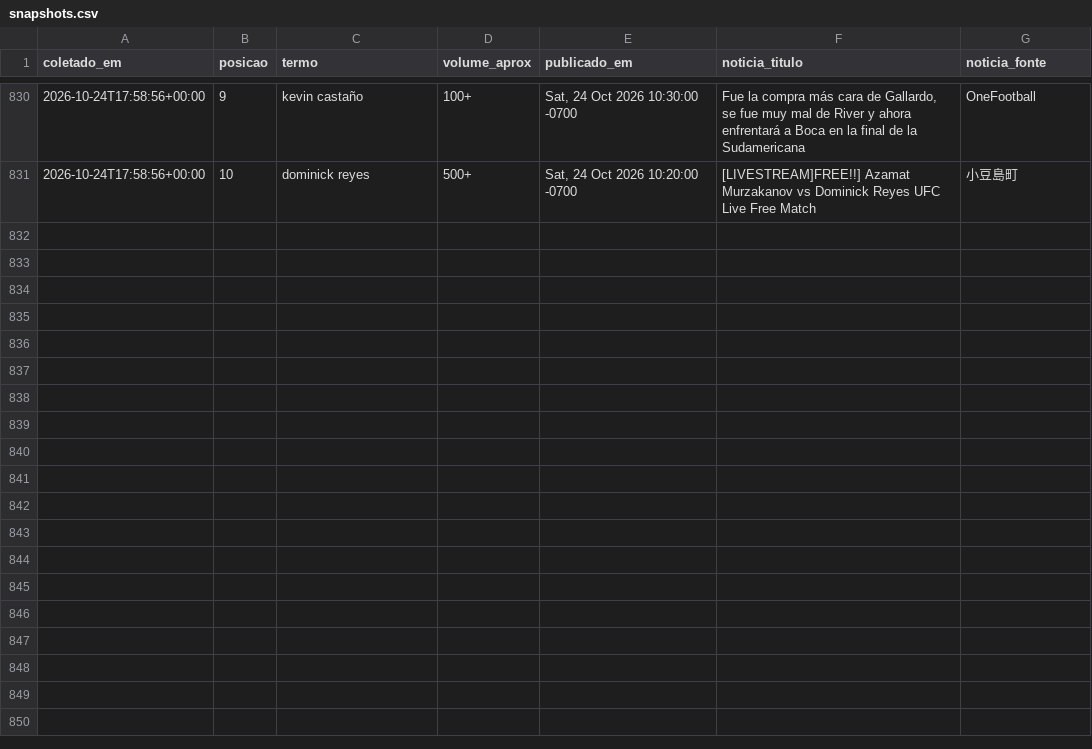
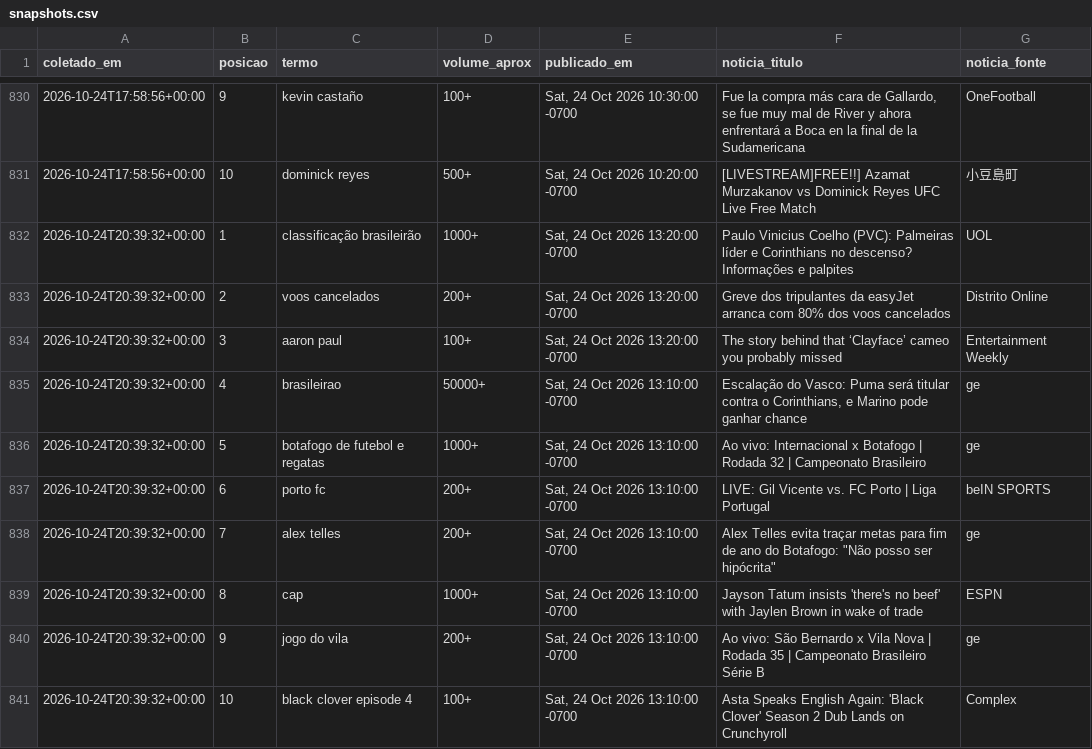
Before and after one commit to natashavalle/trends-brasil, a CSV file: data/snapshots.csv, drawn as a sheet; only a part is shown, gaps mark what is left out.

```diff
--- a/data/snapshots.csv
+++ b/data/snapshots.csv
@@ -831 +831,11 @@ coletado_em,posicao,termo,volume_aprox,publicado_em,noticia_titulo,noticia_fonte
 2026-10-24T17:58:56+00:00,10,dominick reyes,500+,"Sat, 24 Oct 2026 10:20:00 -0700",[LIVESTREAM]FREE!!] Azamat Murzakanov vs Dominick Reyes UFC Live Free Match,小豆島町
+2026-10-24T20:39:32+00:00,1,classificação brasileirão,1000+,"Sat, 24 Oct 2026 13:20:00 -0700",Paulo Vinicius Coelho (PVC): Palmeiras líder e Corinthians no descenso? Informações e palpites,UOL
+2026-10-24T20:39:32+00:00,2,voos cancelados,200+,"Sat, 24 Oct 2026 13:20:00 -0700",Greve dos tripulantes da easyJet arranca com 80% dos voos cancelados,Distrito Online
+2026-10-24T20:39:32+00:00,3,aaron paul,100+,"Sat, 24 Oct 2026 13:20:00 -0700",The story behind that ‘Clayface’ cameo you probably missed,Entertainment Weekly
+2026-10-24T20:39:32+00:00,4,brasileirao,50000+,"Sat, 24 Oct 2026 13:10:00 -0700","Escalação do Vasco: Puma será titular contra o Corinthians, e Marino pode ganhar chance",ge
+2026-10-24T20:39:32+00:00,5,botafogo de futebol e regatas,1000+,"Sat, 24 Oct 2026 13:10:00 -0700",Ao vivo: Internacional x Botafogo | Rodada 32 | Campeonato Brasileiro,ge
+2026-10-24T20:39:32+00:00,6,porto fc,200+,"Sat, 24 Oct 2026 13:10:00 -0700",LIVE: Gil Vicente vs. FC Porto | Liga Portugal,beIN SPORTS
+2026-10-24T20:39:32+00:00,7,alex telles,200+,"Sat, 24 Oct 2026 13:10:00 -0700","Alex Telles evita traçar metas para fim de ano do Botafogo: ""Não posso ser hipócrita""",ge
+2026-10-24T20:39:32+00:00,8,cap,1000+,"Sat, 24 Oct 2026 13:10:00 -0700",Jayson Tatum insists 'there's no beef' with Jaylen Brown in wake of trade,ESPN
+2026-10-24T20:39:32+00:00,9,jogo do vila,200+,"Sat, 24 Oct 2026 13:10:00 -0700",Ao vivo: São Bernardo x Vila Nova | Rodada 35 | Campeonato Brasileiro Série B,ge
+2026-10-24T20:39:32+00:00,10,black clover episode 4,100+,"Sat, 24 Oct 2026 13:10:00 -0700",Asta Speaks English Again: 'Black Clover' Season 2 Dub Lands on Crunchyroll,Complex
```
